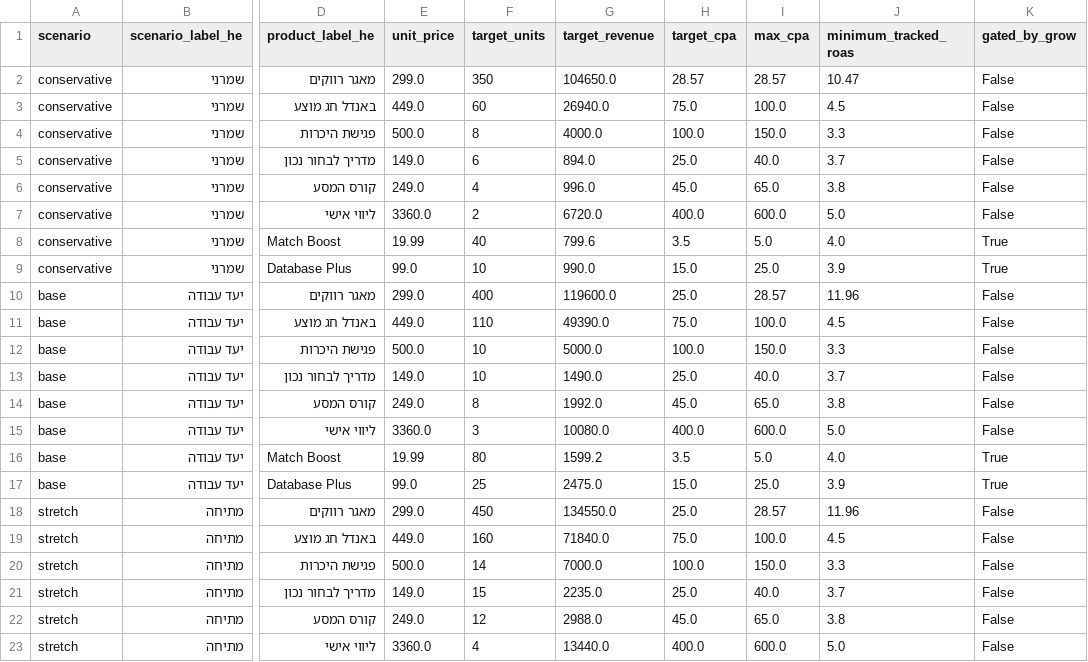
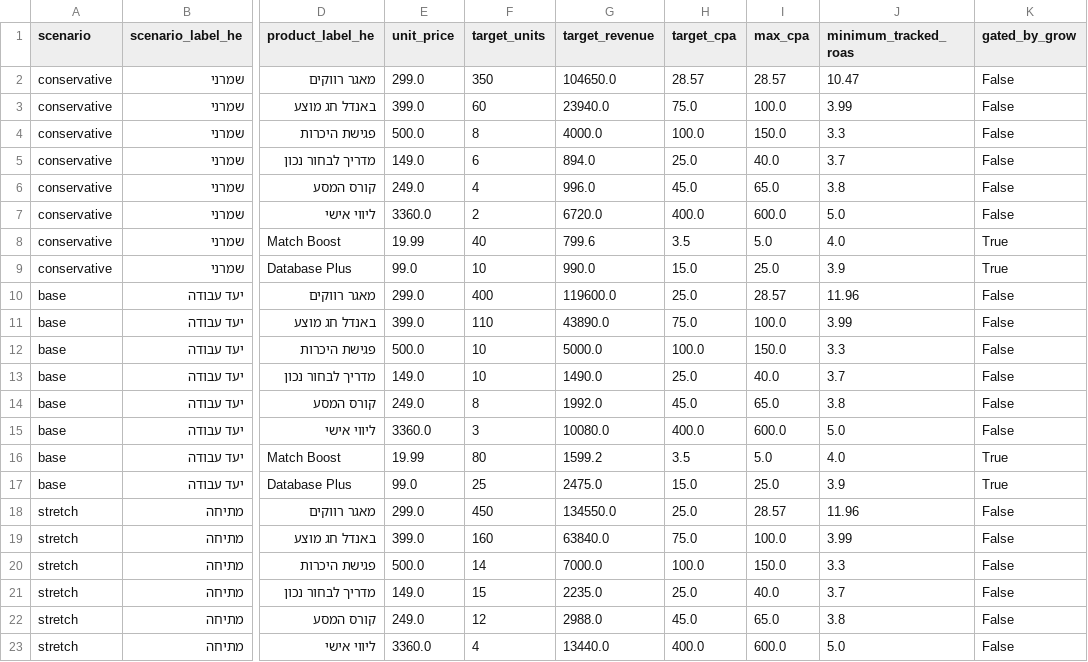
Before and after one commit to Hilitcaspi/hilit-caspi-il, a CSV file: docs/september-2026/september_product_targets.csv, drawn as a sheet; only a part is shown, gaps mark what is left out; the diff names each change by its address in the sheet, - before the commit and + after, or states it on an @@ line.

```diff
--- a/docs/september-2026/september_product_targets.csv
+++ b/docs/september-2026/september_product_targets.csv
-E3 (unit_price): 449.0
+E3 (unit_price): 399.0
-G3 (target_revenue): 26940.0
+G3 (target_revenue): 23940.0
-J3 (minimum_tracked_roas): 4.5
+J3 (minimum_tracked_roas): 3.99
-E11 (unit_price): 449.0
+E11 (unit_price): 399.0
-G11 (target_revenue): 49390.0
+G11 (target_revenue): 43890.0
-J11 (minimum_tracked_roas): 4.5
+J11 (minimum_tracked_roas): 3.99
-E19 (unit_price): 449.0
+E19 (unit_price): 399.0
-G19 (target_revenue): 71840.0
+G19 (target_revenue): 63840.0
-J19 (minimum_tracked_roas): 4.5
+J19 (minimum_tracked_roas): 3.99
```
Also changed, not shown: docs/september-2026/utm_master_template.csv, 20 other files.
